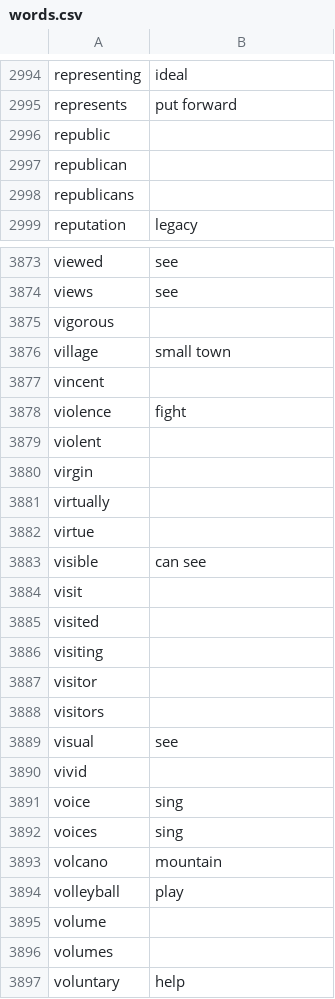
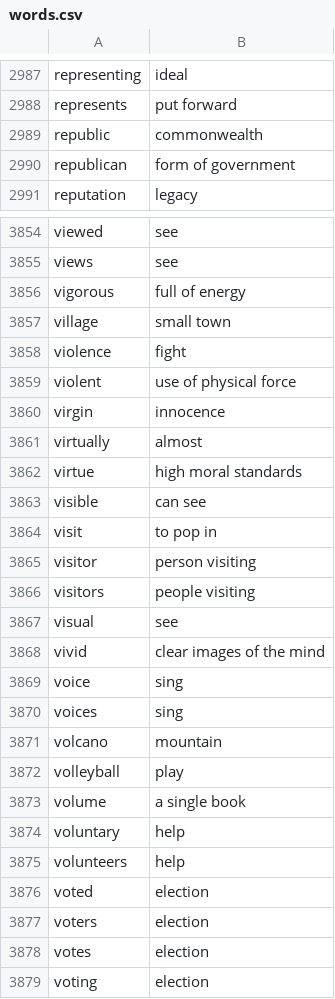
Before and after one commit to unboxed/hangman_extreme, a CSV file: db/words.csv, drawn as a sheet; only a part is shown, gaps mark what is left out; the shorter side is filled out with more unchanged rows; the diff covers the shown part only.

```diff
--- a/db/words.csv
+++ b/db/words.csv
@@ -2995,5 +2988,4 @@ representing, ideal
 represents, put forward
-republic,
-republican,
-republicans,
+republic,commonwealth
+republican, form of government
 reputation, legacy
@@ -3874,18 +3855,15 @@ viewed, see
 views, see
-vigorous,
+vigorous,full of energy
 village, small town
-vincent,
 violence, fight
-violent,
-virgin,
-virtually,
-virtue,
+violent,use of physical force
+virgin,innocence
+virtually,almost
+virtue,high moral standards
 visible, can see
-visit,
-visited,
-visiting,
-visitor,
-visitors,
+visit,to pop in
+visitor,person visiting
+visitors,people visiting
 visual, see
-vivid,
+vivid,clear images of the mind
 voice, sing
@@ -3894,4 +3872,3 @@ volcano, mountain
 volleyball, play
-volume,
-volumes,
+volume,a single book
 voluntary, help
```
Also changed, not shown: 26 removed rows and 126 edited cells elsewhere in this file.
